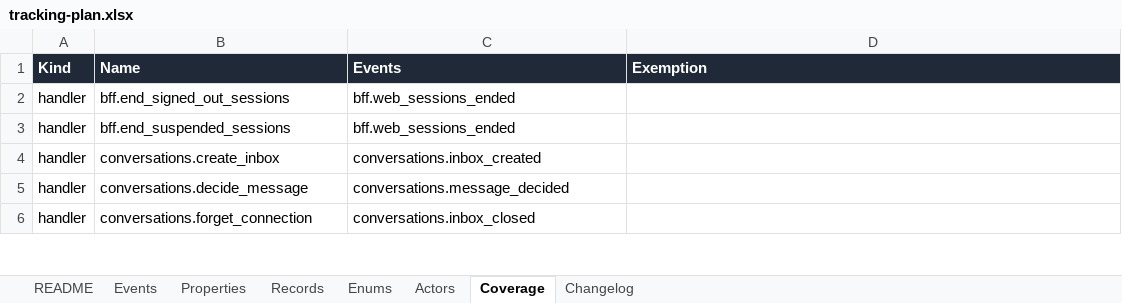
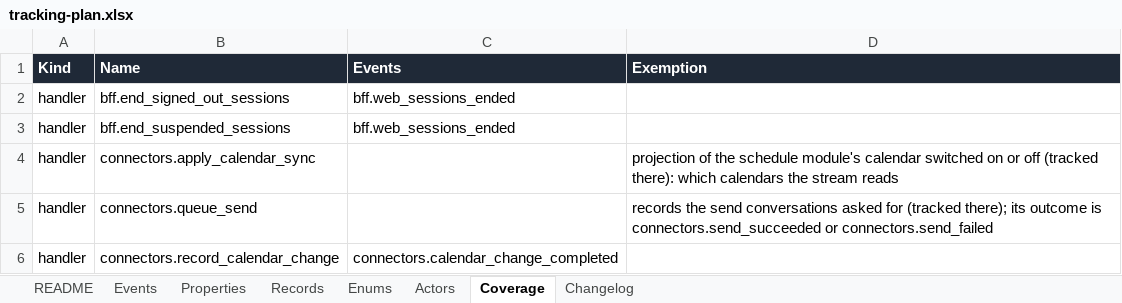
Before and after one commit to notacamp/campbooks, an Excel workbook: tracking/tracking-plan.xlsx, sheet Coverage, drawn as a sheet; only a part is shown; the shorter side is filled out with more unchanged rows; values as stored, in another font and other column widths than the file's, no borders; the diff covers the shown part only; the diff names each change by its address in the sheet, - before the commit and + after, or states it on an @@ line.

```diff
--- a/tracking/tracking-plan.xlsx (sheet Coverage)
+++ b/tracking/tracking-plan.xlsx (sheet Coverage)
+row 4: handler | connectors.apply_calendar_sync |  | projection of the schedule module's calendar switched on or off (tracked there): which calendars the stream reads
+row 5: handler | connectors.queue_send |  | records the send conversations asked for (tracked there); its outcome is connectors.send_succeeded or connectors.send_failed
+row 6: handler | connectors.record_calendar_change | connectors.calendar_change_completed
```
Also changed, not shown: 11 added rows and 2 edited cells elsewhere in this sheet, sheet Properties, sheet Records, sheet Enums, sheet Events, sheet Changelog, sheet README, 35 other files.
